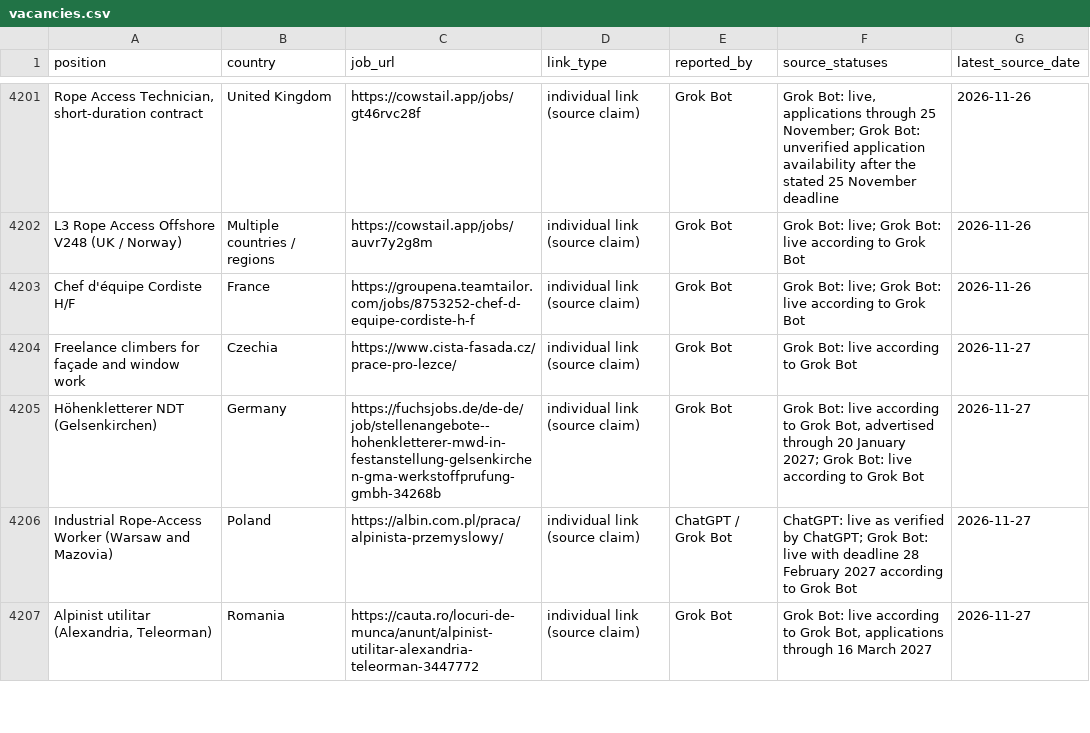
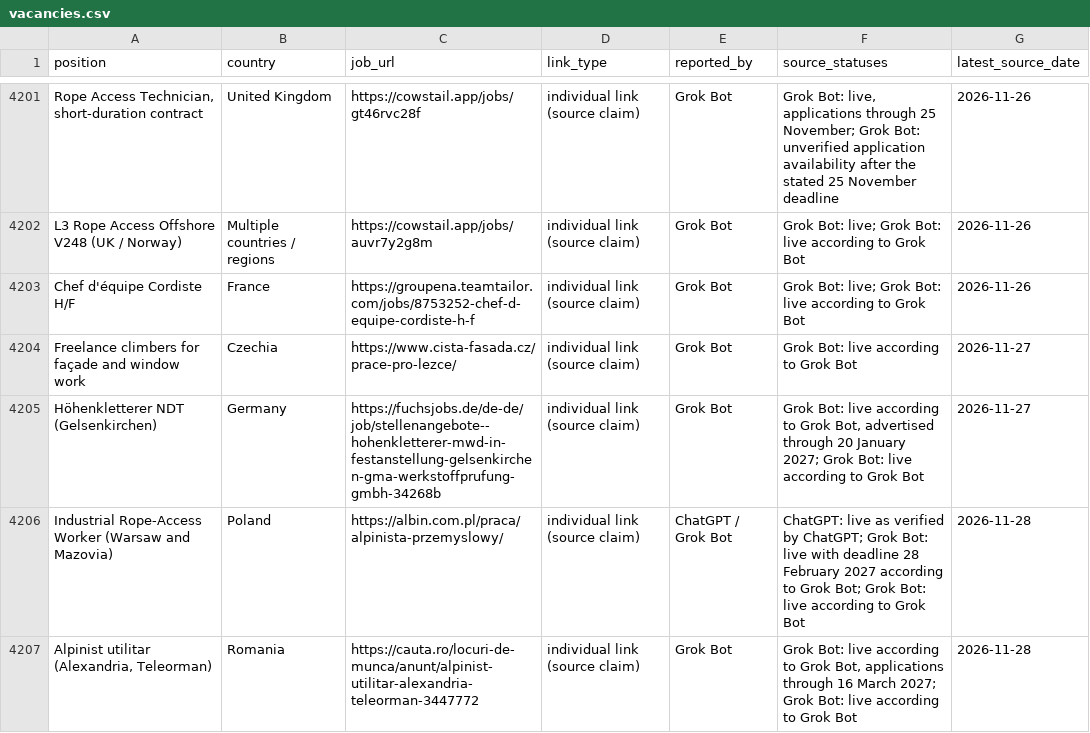
Before and after one commit to duvida13/Combined-Rope-Access-Job-Findings, a CSV file: vacancies.csv, drawn as a sheet; only a part is shown, gaps mark what is left out; the diff covers the shown part only.

```diff
--- a/vacancies.csv
+++ b/vacancies.csv
@@ -4205,3 +4205,3 @@ Freelance climbers for façade and window work,Czechia,https://www.cista-fasada.
 Höhenkletterer NDT (Gelsenkirchen),Germany,https://fuchsjobs.de/de-de/job/stellenangebote--hohenkletterer-mwd-in-festanstellung-gelsenkirchen-gma-werkstoffprufung-gmbh-34268b,individual link (source claim),Grok Bot,"Grok Bot: live according to Grok Bot, advertised through 20 January 2027; Grok Bot: live according to Grok Bot",2026-11-27
-Industrial Rope-Access Worker (Warsaw and Mazovia),Poland,https://albin.com.pl/praca/alpinista-przemyslowy/,individual link (source claim),ChatGPT / Grok Bot,ChatGPT: live as verified by ChatGPT; Grok Bot: live with deadline 28 February 2027 according to Grok Bot,2026-11-27
-"Alpinist utilitar (Alexandria, Teleorman)",Romania,https://cauta.ro/locuri-de-munca/anunt/alpinist-utilitar-alexandria-teleorman-3447772,individual link (source claim),Grok Bot,"Grok Bot: live according to Grok Bot, applications through 16 March 2027",2026-11-27
+Industrial Rope-Access Worker (Warsaw and Mazovia),Poland,https://albin.com.pl/praca/alpinista-przemyslowy/,individual link (source claim),ChatGPT / Grok Bot,ChatGPT: live as verified by ChatGPT; Grok Bot: live with deadline 28 February 2027 according to Grok Bot; Grok Bot: live according to Grok Bot,2026-11-28
+"Alpinist utilitar (Alexandria, Teleorman)",Romania,https://cauta.ro/locuri-de-munca/anunt/alpinist-utilitar-alexandria-teleorman-3447772,individual link (source claim),Grok Bot,"Grok Bot: live according to Grok Bot, applications through 16 March 2027; Grok Bot: live according to Grok Bot",2026-11-28
```
Also changed, not shown: 1 added row and 31 edited cells elsewhere in this file, review-links.csv, 9 other files.
